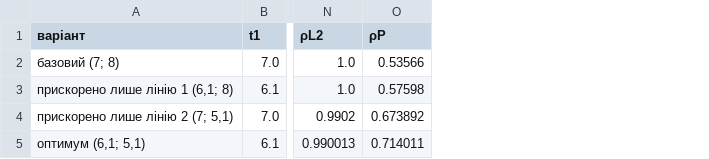
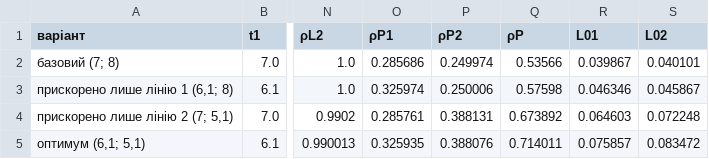
Before and after one commit to StanislavBoiko31/course-work-7-sem, a CSV file: results/proposals.csv, drawn as a sheet; only a part is shown, gaps mark what is left out; the diff names each change by its address in the sheet, - before the commit and + after, or states it on an @@ line.

```diff
--- a/results/proposals.csv
+++ b/results/proposals.csv
+column O (ρP1), rows 2-5: 0.285686 | 0.325974 | 0.285761 | 0.325935
+column P (ρP2), rows 2-5: 0.249974 | 0.250006 | 0.388131 | 0.388076
+column R (L01), rows 2-5: 0.039867 | 0.046346 | 0.064603 | 0.075857
+column S (L02), rows 2-5: 0.040101 | 0.045867 | 0.072248 | 0.083472
```
Also changed, not shown: results/proposals_limit4.csv, results/verification.csv, 12 other files.
